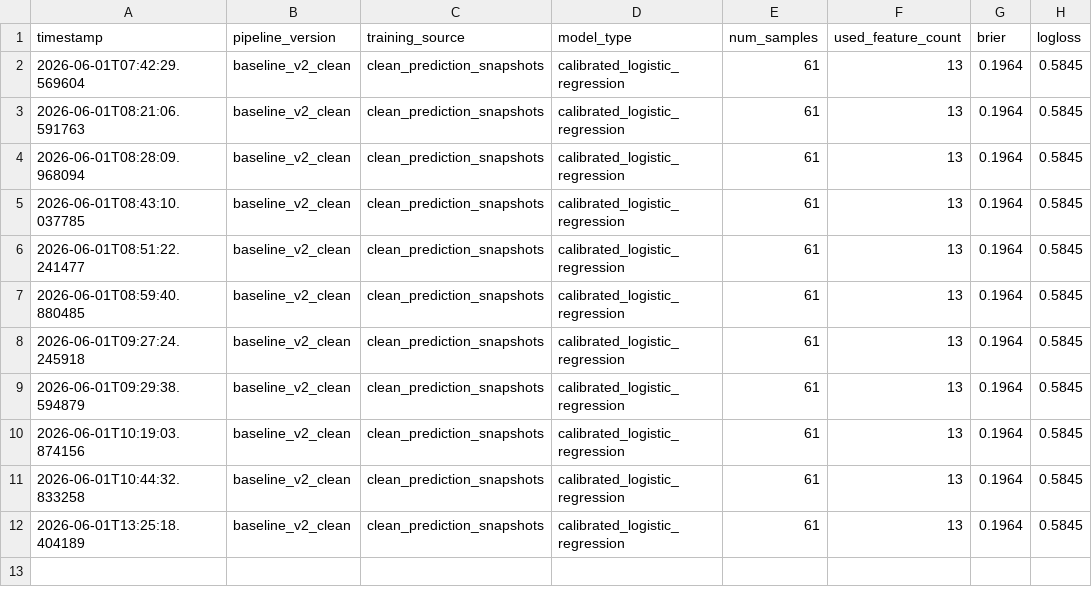
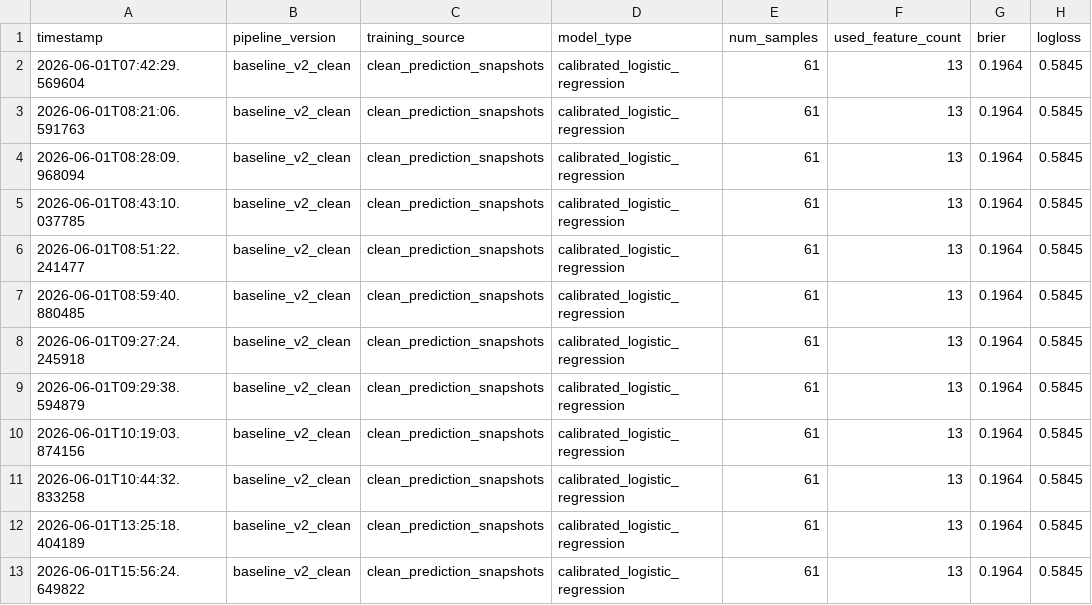
Before and after one commit to wujoshnjr/mlb-prediction-app, a CSV file: data/training_log.csv, drawn as a sheet.

```diff
--- a/data/training_log.csv
+++ b/data/training_log.csv
@@ -12 +12,2 @@ timestamp,pipeline_version,training_source,model_type,num_samples,used_feature_c
 2026-06-01T13:25:18.404189,baseline_v2_clean,clean_prediction_snapshots,calibrated_logistic_regression,61,13,0.1964,0.5845
+2026-06-01T15:56:24.649822,baseline_v2_clean,clean_prediction_snapshots,calibrated_logistic_regression,61,13,0.1964,0.5845
```
Also changed, not shown: data/feature_importance.csv, data/odds_snapshots/cincinnati_reds_kansas_city_royals.csv, 17 other files.
